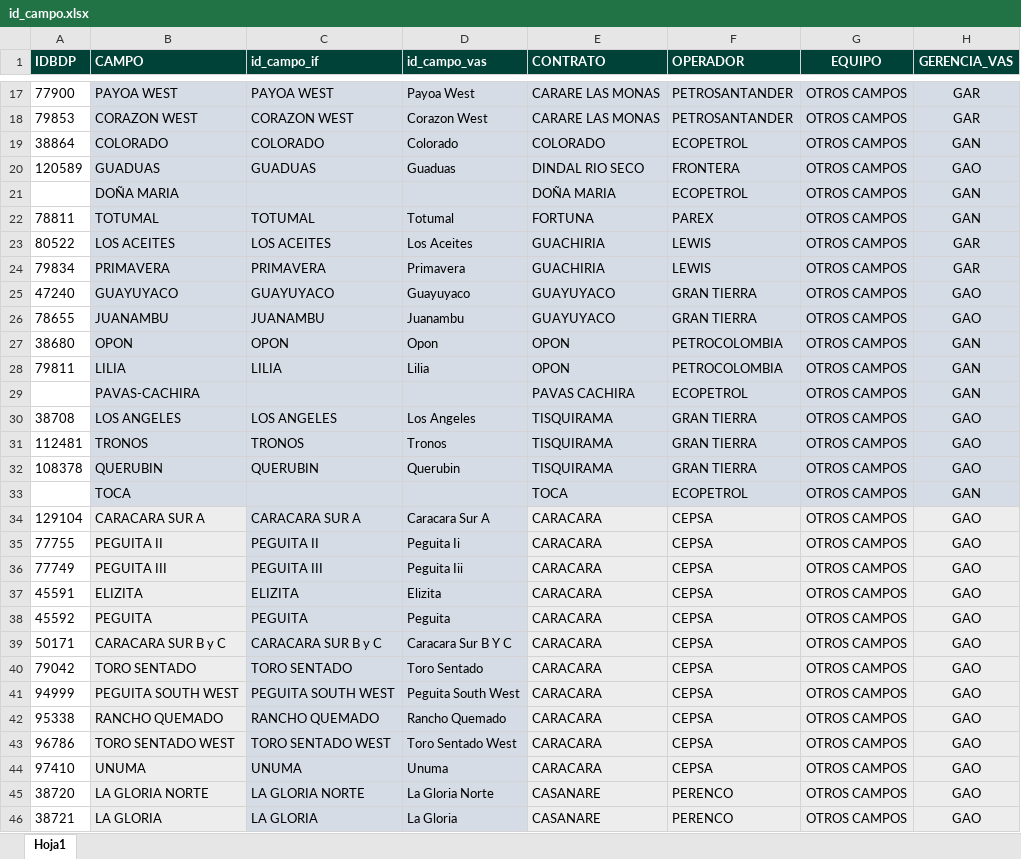
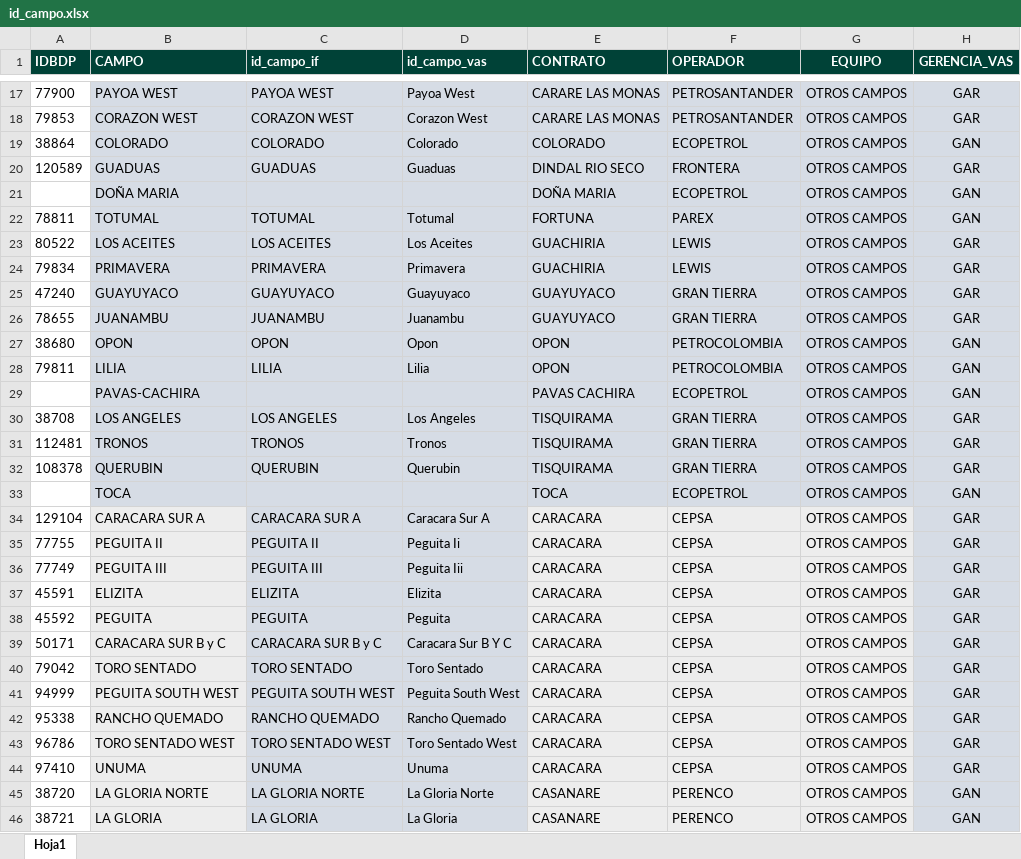
Before and after one commit to jorgemedina87/seguimiento_otros_campos, an Excel workbook: id_campo.xlsx, sheet Hoja1, drawn as a sheet; only a part is shown, gaps mark what is left out; values as stored, in another font and other column widths than the file's, no borders; the diff covers the shown part only; the diff names each change by its address in the sheet, - before the commit and + after, or states it on an @@ line.

Commit message:
Add files via upload

```diff
--- a/id_campo.xlsx (sheet Hoja1)
+++ b/id_campo.xlsx (sheet Hoja1)
-H20 (GERENCIA_VAS): GAO
+H20 (GERENCIA_VAS): GAR
-H25:H26 (GERENCIA_VAS): GAO
+H25:H26 (GERENCIA_VAS): GAR
-H30:H32 (GERENCIA_VAS): GAO
+H30:H32 (GERENCIA_VAS): GAR
-H34:H44 (GERENCIA_VAS): GAO
+H34:H44 (GERENCIA_VAS): GAR
-H45:H46 (GERENCIA_VAS): GAO
+H45:H46 (GERENCIA_VAS): GAN
```
Also changed, not shown: 37 edited cells elsewhere in this sheet.
